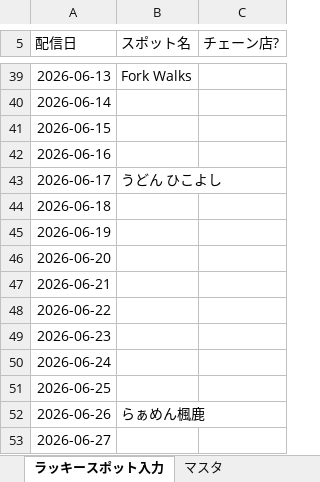
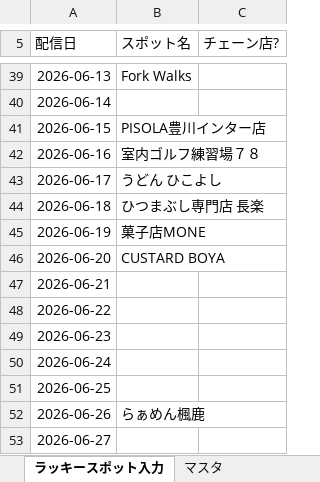
Before and after one commit to toyokawaguide/toyokawa-sns, an Excel workbook: uranai/data/ラッキースポット管理.xlsx, sheet ラッキースポット入力, drawn as a sheet; only a part is shown, gaps mark what is left out; values as stored, in another font and other column widths than the file's, no borders; the diff names each change by its address in the sheet, - before the commit and + after, or states it on an @@ line.

```diff
--- a/uranai/data/ラッキースポット管理.xlsx (sheet ラッキースポット入力)
+++ b/uranai/data/ラッキースポット管理.xlsx (sheet ラッキースポット入力)
-B41 (スポット名): (empty)
+B41 (スポット名): PISOLA豊川インター店
-B42 (スポット名): (empty)
+B42 (スポット名): 室内ゴルフ練習場７８
-B44 (スポット名): (empty)
+B44 (スポット名): ひつまぶし専門店 長楽
-B45 (スポット名): (empty)
+B45 (スポット名): 菓子店MONE
-B46 (スポット名): (empty)
+B46 (スポット名): CUSTARD BOYA
```
Also changed, not shown: uranai/data/生まれ年グループ.xlsx, uranai/data/町名グループ.xlsx.
